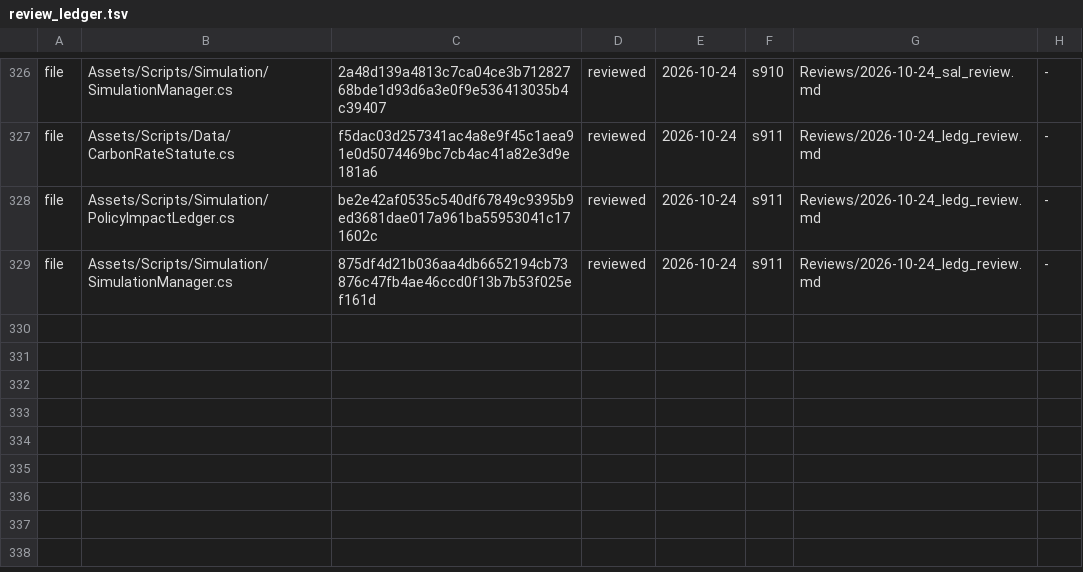
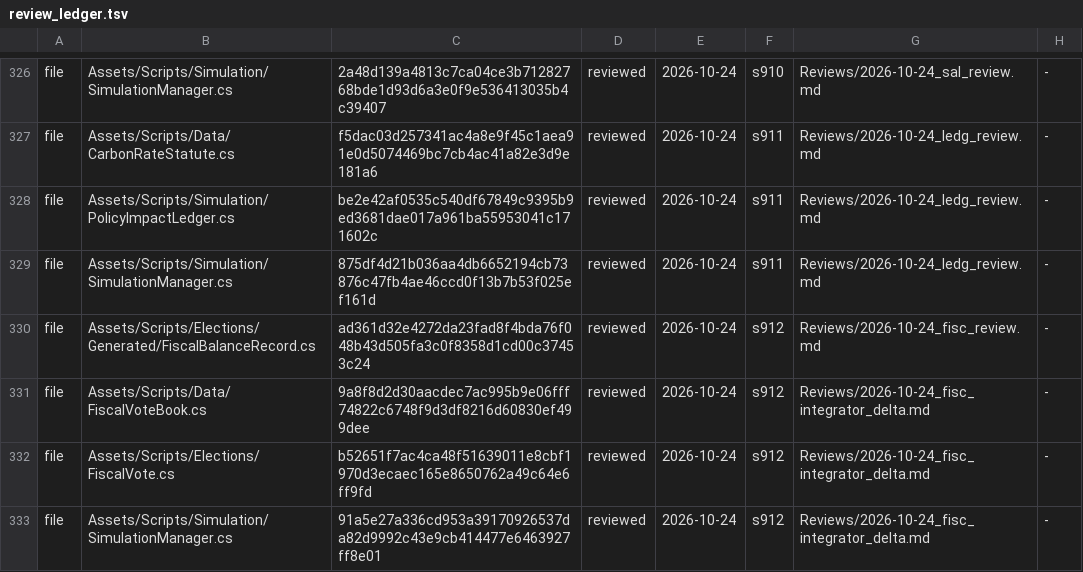
Before and after one commit to Bippen/PoliSim, a TSV file: Tools/review_ledger.tsv, drawn as a sheet; only a part is shown, gaps mark what is left out; the diff names each change by its address in the sheet, - before the commit and + after, or states it on an @@ line.

```diff
--- a/Tools/review_ledger.tsv
+++ b/Tools/review_ledger.tsv
+row 330: file | Assets/Scripts/Elections/Generated/FiscalBalanceRecord.cs | ad361d32e4272da23fad8f4bda76f048b43d505fa3c0f8358d1cd00c37453c24 | reviewed | 2026-10-24 | s912 | Reviews/2026-10-24_fisc_review.md | -
+row 331: file | Assets/Scripts/Data/FiscalVoteBook.cs | 9a8f8d2d30aacdec7ac995b9e06fff74822c6748f9d3df8216d60830ef499dee | reviewed | 2026-10-24 | s912 | Reviews/2026-10-24_fisc_integrator_delta.md | -
+row 332: file | Assets/Scripts/Elections/FiscalVote.cs | b52651f7ac4ca48f51639011e8cbf1970d3ecaec165e8650762a49c64e6ff9fd | reviewed | 2026-10-24 | s912 | Reviews/2026-10-24_fisc_integrator_delta.md | -
+row 333: file | Assets/Scripts/Simulation/SimulationManager.cs | 91a5e27a336cd953a39170926537da82d9992c43e9cb414477e6463927ff8e01 | reviewed | 2026-10-24 | s912 | Reviews/2026-10-24_fisc_integrator_delta.md | -
```
Also changed, not shown: 58 other files.
